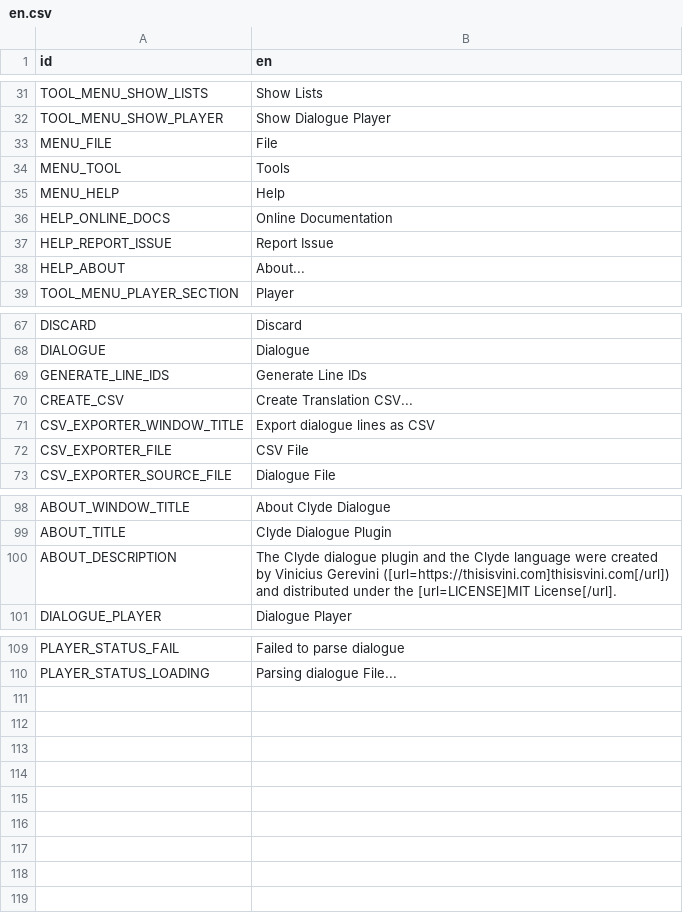
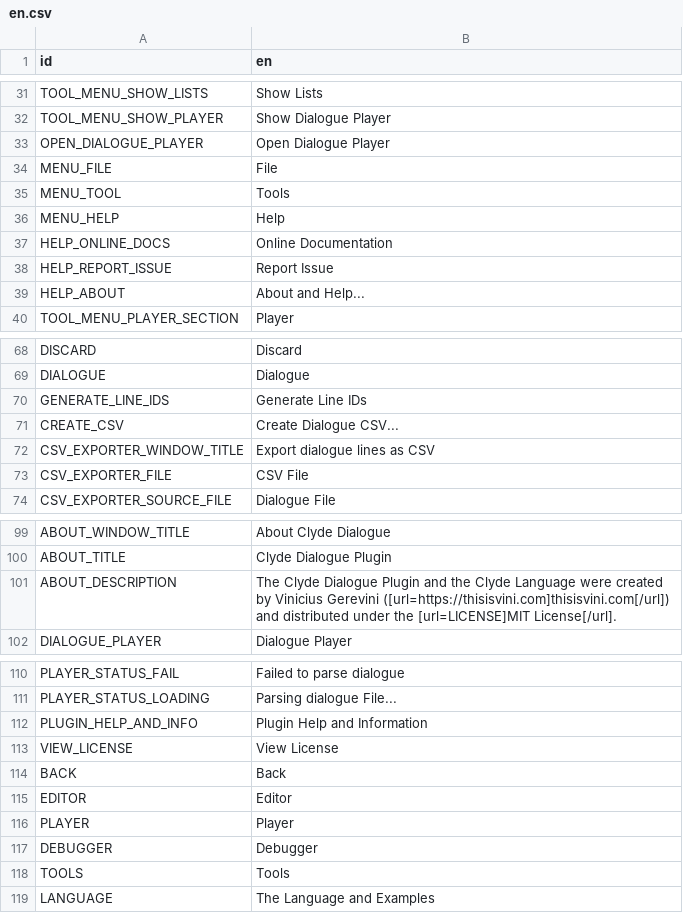
Before and after one commit to viniciusgerevini/godot-clyde-dialogue, a CSV file: addons/clyde/editor/config/translations/en.csv, drawn as a sheet; only a part is shown, gaps mark what is left out.

Commit message:
generate ids, csv exporter and about window

```diff
--- a/addons/clyde/editor/config/translations/en.csv
+++ b/addons/clyde/editor/config/translations/en.csv
@@ -32,2 +32,3 @@ TOOL_MENU_SHOW_LISTS,Show Lists
 TOOL_MENU_SHOW_PLAYER,Show Dialogue Player
+OPEN_DIALOGUE_PLAYER,Open Dialogue Player
 MENU_FILE,File
@@ -37,3 +38,3 @@ HELP_ONLINE_DOCS,Online Documentation
 HELP_REPORT_ISSUE,Report Issue
-HELP_ABOUT,About...
+HELP_ABOUT,About and Help...
 TOOL_MENU_PLAYER_SECTION,Player
@@ -69,3 +70,3 @@ DIALOGUE,Dialogue
 GENERATE_LINE_IDS,Generate Line IDs
-CREATE_CSV,Create Translation CSV...
+CREATE_CSV,Create Dialogue CSV...
 CSV_EXPORTER_WINDOW_TITLE,Export dialogue lines as CSV
@@ -99,3 +100,3 @@ ABOUT_WINDOW_TITLE,"About Clyde Dialogue"
 ABOUT_TITLE,"Clyde Dialogue Plugin"
-ABOUT_DESCRIPTION,"The Clyde dialogue plugin and the Clyde language were created by Vinicius Gerevini ([url=https://thisisvini.com]thisisvini.com[/url]) and distributed under the [url=LICENSE]MIT License[/url]."
+ABOUT_DESCRIPTION,"The Clyde Dialogue Plugin and the Clyde Language were created by Vinicius Gerevini ([url=https://thisisvini.com]thisisvini.com[/url]) and distributed under the [url=LICENSE]MIT License[/url]."
 DIALOGUE_PLAYER,Dialogue Player
@@ -110 +111,9 @@ PLAYER_STATUS_FAIL,Failed to parse dialogue
 PLAYER_STATUS_LOADING,Parsing dialogue File...
+PLUGIN_HELP_AND_INFO,Plugin Help and Information
+VIEW_LICENSE,View License
+BACK,Back
+EDITOR,Editor
+PLAYER,Player
+DEBUGGER,Debugger
+TOOLS,Tools
+LANGUAGE,The Language and Examples
```
Also changed, not shown: 14 other files.
